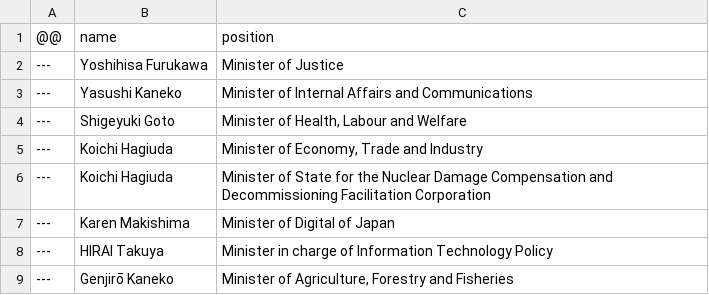
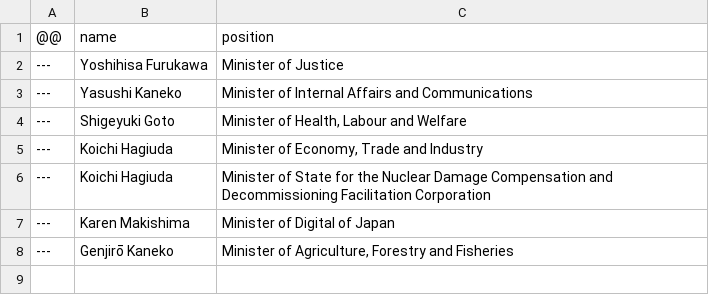
Before and after one commit to every-politician-scrapers/japan-ministers, a CSV file: data/diff.csv, drawn as a sheet.

```diff
--- a/data/diff.csv
+++ b/data/diff.csv
@@ -7,3 +7,2 @@
 ---,Karen Makishima,Minister of Digital of Japan
----,HIRAI Takuya,Minister in charge of Information Technology Policy
 ---,Genjirō Kaneko,"Minister of Agriculture, Forestry and Fisheries"
```
Also changed, not shown: data/wikidata.csv.
